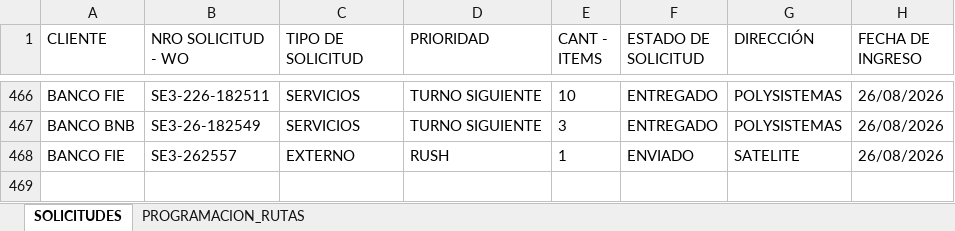
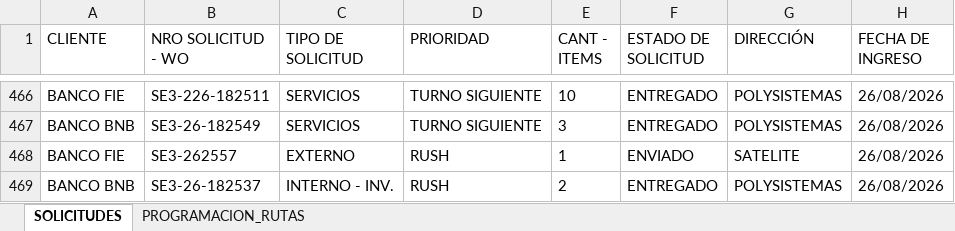
Before and after one commit to Dev-FilesJC/PROJECT_DESPACHO_JC, an Excel workbook: CONTROL-SOLICITUDES-ALMACEN.xlsx, sheet SOLICITUDES, drawn as a sheet; only a part is shown, gaps mark what is left out; values as stored, in another font and other column widths than the file's, no borders; the diff names each change by its address in the sheet, - before the commit and + after, or states it on an @@ line.

Commit message:
Guardar solicitud SE3-26-182537 desde Streamlit

```diff
--- a/CONTROL-SOLICITUDES-ALMACEN.xlsx (sheet SOLICITUDES)
+++ b/CONTROL-SOLICITUDES-ALMACEN.xlsx (sheet SOLICITUDES)
+row 469: BANCO BNB | SE3-26-182537 | INTERNO - INV. | RUSH | 2 | ENTREGADO | POLYSISTEMAS | 26/08/2026
```
